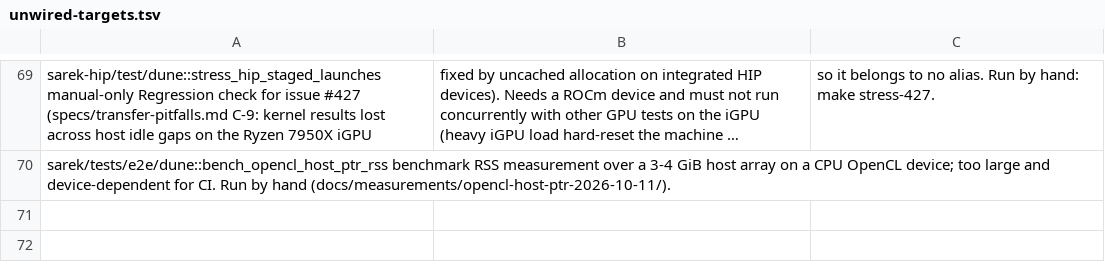
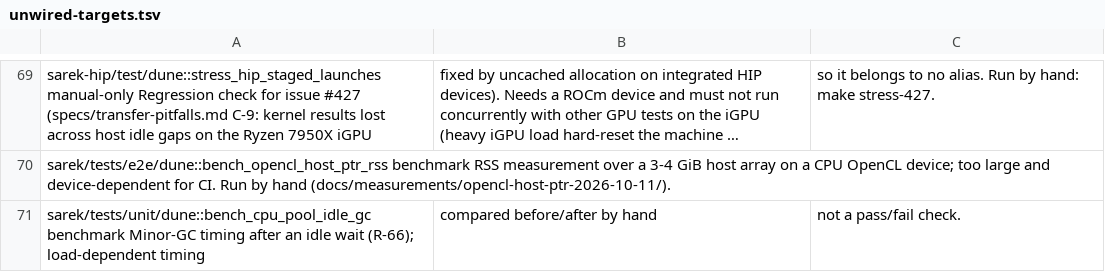
Before and after one commit to mathiasbourgoin/SPOC, a TSV file: scripts/unwired-targets.tsv, drawn as a sheet; only a part is shown, gaps mark what is left out; long unchanged cells end in …; the diff names each change by its address in the sheet, - before the commit and + after, or states it on an @@ line.

```diff
--- a/scripts/unwired-targets.tsv
+++ b/scripts/unwired-targets.tsv
+row 71: sarek/tests/unit/dune::bench_cpu_pool_idle_gc benchmark Minor-GC timing after an idle wait (R-66); load-dependent timing | compared before/after by hand | not a pass/fail check.
```
